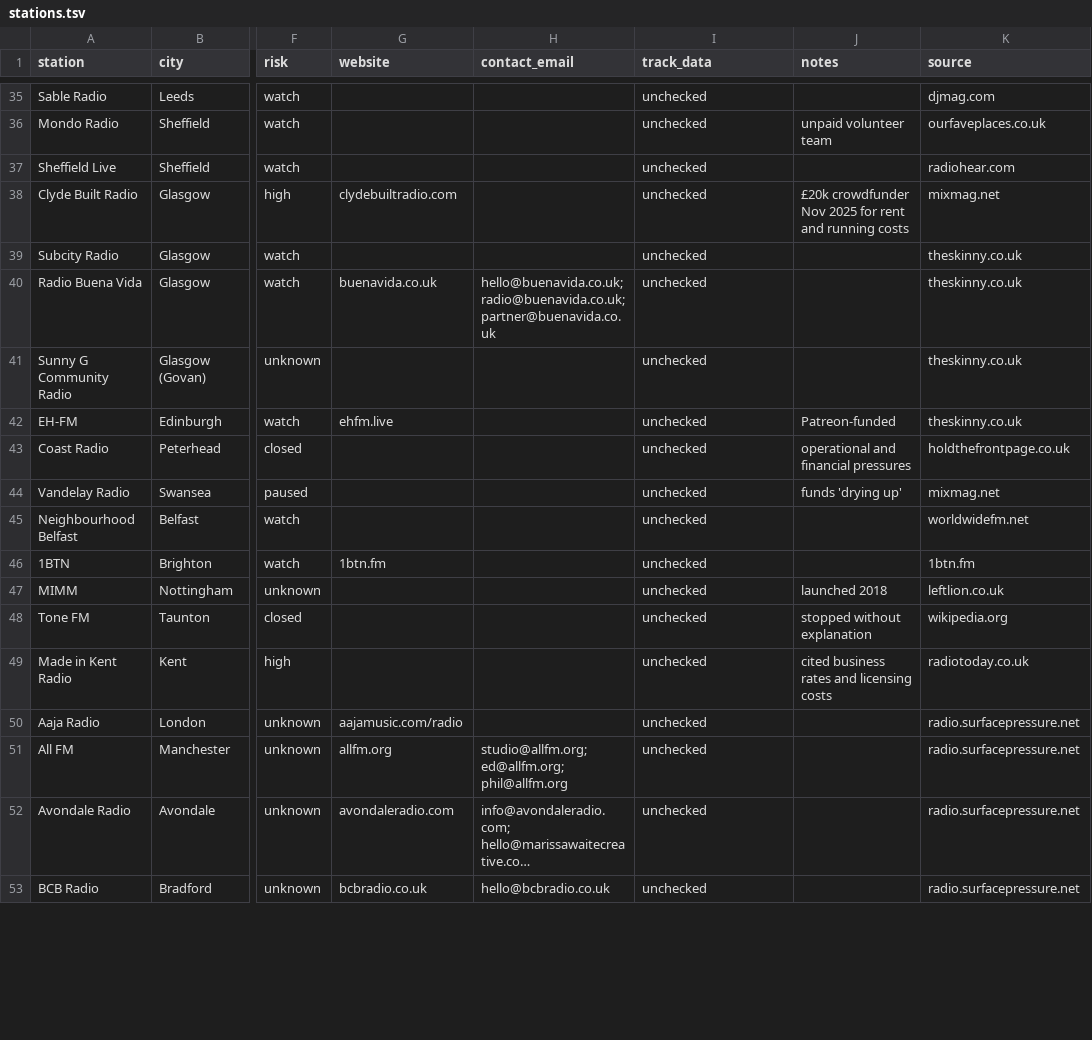
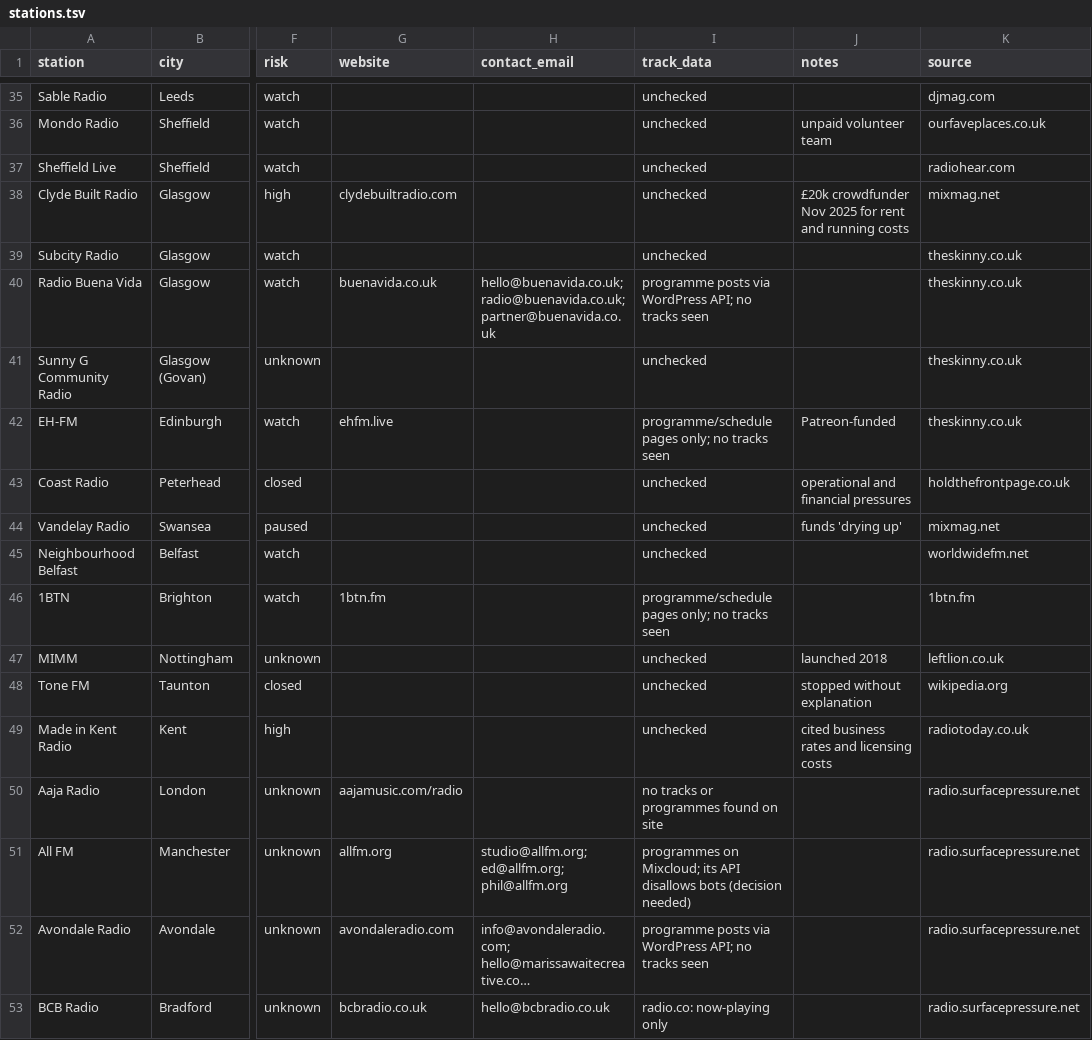
Before and after one commit to pink-bourbon-estate/Radio_Archives, a TSV file: independent/stations.tsv, drawn as a sheet; only a part is shown, gaps mark what is left out; long unchanged cells end in …; the diff covers the shown part only; the diff names each change by its address in the sheet, - before the commit and + after, or states it on an @@ line.

```diff
--- a/independent/stations.tsv
+++ b/independent/stations.tsv
-I40 (track_data): unchecked
+I40 (track_data): programme posts via WordPress API; no tracks seen
-I42 (track_data): unchecked
+I42 (track_data): programme/schedule pages only; no tracks seen
-I46 (track_data): unchecked
+I46 (track_data): programme/schedule pages only; no tracks seen
-I50 (track_data): unchecked
+I50 (track_data): no tracks or programmes found on site
-I51 (track_data): unchecked
+I51 (track_data): programmes on Mixcloud; its API disallows bots (decision needed)
-I52 (track_data): unchecked
+I52 (track_data): programme posts via WordPress API; no tracks seen
-I53 (track_data): unchecked
+I53 (track_data): radio.co: now-playing only
```
Also changed, not shown: 48 edited cells elsewhere in this file, 2 other files.
